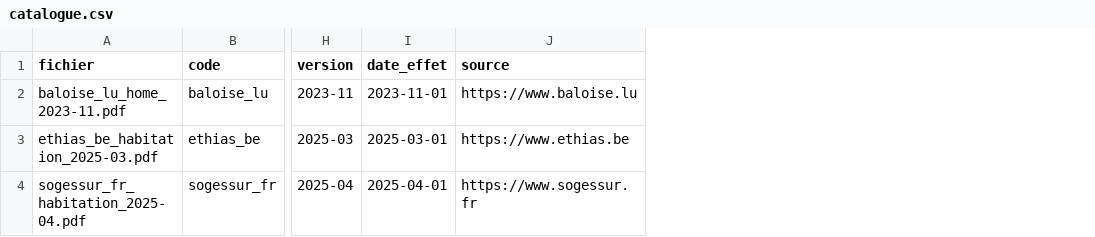
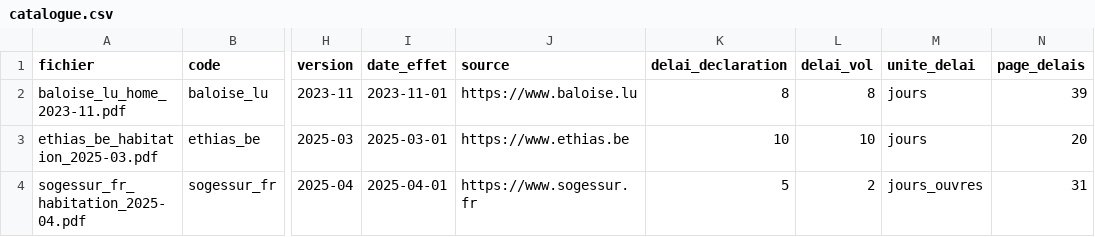
Before and after one commit to metan40/claim-coverage-checker, a CSV file: data/conditions_generales/catalogue.csv, drawn as a sheet; only a part is shown, gaps mark what is left out; the diff names each change by its address in the sheet, - before the commit and + after, or states it on an @@ line.

```diff
--- a/data/conditions_generales/catalogue.csv
+++ b/data/conditions_generales/catalogue.csv
+column K (delai_declaration), rows 2-4: 8 | 10 | 5
+column L (delai_vol), rows 2-4: 8 | 10 | 2
+column M (unite_delai), rows 2-4: jours | jours | jours_ouvres
+column N (page_delais), rows 2-4: 39 | 20 | 31
```
Also changed, not shown: 18 other files.
